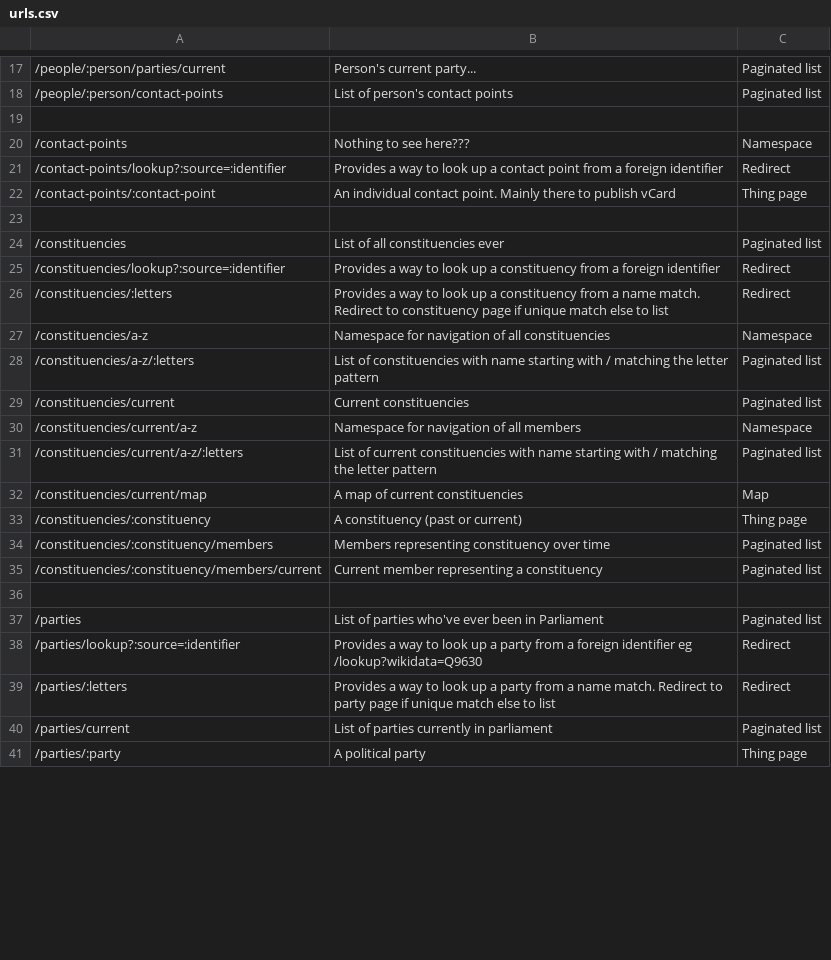
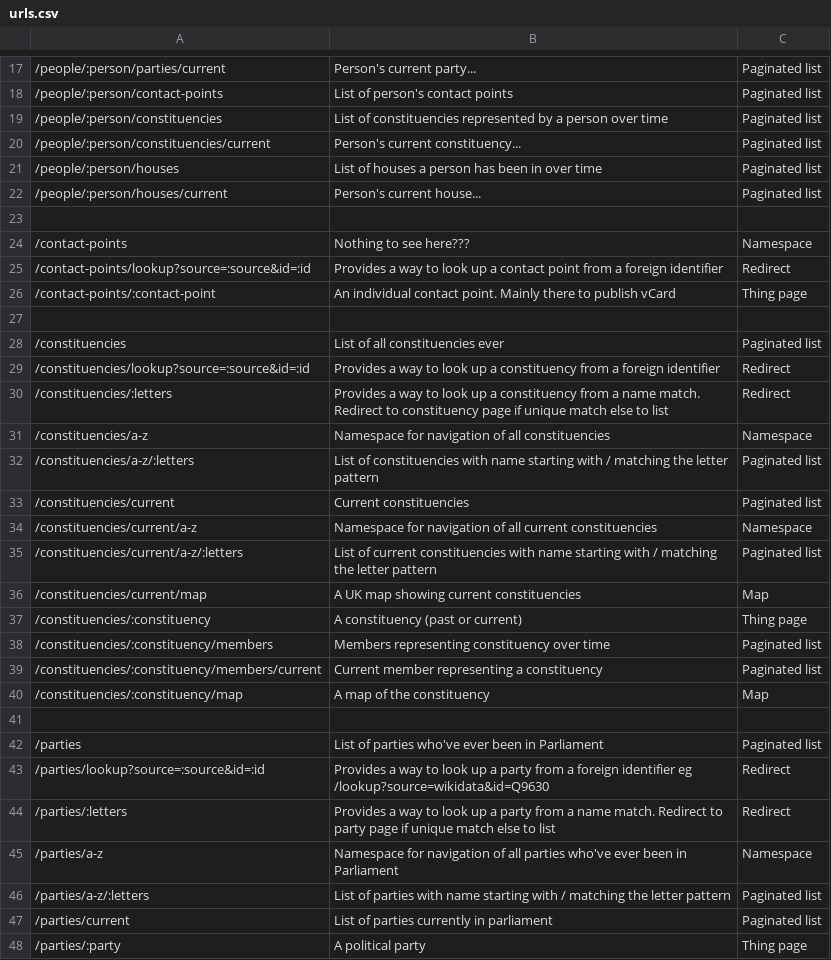
Before and after one commit to ukparliament/ontologies, a CSV file: urls.csv, drawn as a sheet; only a part is shown, gaps mark what is left out; the diff covers the shown part only.

Commit message:
updated urls

```diff
--- a/urls.csv
+++ b/urls.csv
@@ -18,5 +18,9 @@
 /people/:person/contact-points,List of person's contact points,Paginated list
+/people/:person/constituencies,List of constituencies represented by a person over time,Paginated list
+/people/:person/constituencies/current,Person's current constituency...,Paginated list
+/people/:person/houses,List of houses a person has been in over time,Paginated list
+/people/:person/houses/current,Person's current house...,Paginated list
 ,,
 /contact-points,Nothing to see here???,Namespace
-/contact-points/lookup?:source=:identifier,Provides a way to look up a contact point from a foreign identifier,Redirect
+/contact-points/lookup?source=:source&id=:id,Provides a way to look up a contact point from a foreign identifier,Redirect
 /contact-points/:contact-point,An individual contact point. Mainly there to publish vCard,Thing page
@@ -24,3 +28,3 @@
 /constituencies,List of all constituencies ever,Paginated list
-/constituencies/lookup?:source=:identifier,Provides a way to look up a constituency from a foreign identifier,Redirect
+/constituencies/lookup?source=:source&id=:id,Provides a way to look up a constituency from a foreign identifier,Redirect
 /constituencies/:letters,Provides a way to look up a constituency from a name match. Redirect to constituency page if unique match else to list,Redirect
@@ -29,5 +33,5 @@
 /constituencies/current,Current constituencies,Paginated list
-/constituencies/current/a-z,Namespace for navigation of all members,Namespace
+/constituencies/current/a-z,Namespace for navigation of all current constituencies,Namespace
 /constituencies/current/a-z/:letters,List of current constituencies with name starting with / matching the letter pattern,Paginated list
-/constituencies/current/map,A map of current constituencies,Map
+/constituencies/current/map,A UK map showing current constituencies,Map
 /constituencies/:constituency,A constituency (past or current),Thing page
@@ -35,6 +39,9 @@
 /constituencies/:constituency/members/current,Current member representing a constituency,Paginated list
+/constituencies/:constituency/map,A map of the constituency,Map
 ,,
 /parties,List of parties who've ever been in Parliament,Paginated list
-/parties/lookup?:source=:identifier,Provides a way to look up a party from a foreign identifier eg /lookup?wikidata=Q9630,Redirect
+/parties/lookup?source=:source&id=:id,Provides a way to look up a party from a foreign identifier eg /lookup?source=wikidata&id=Q9630,Redirect
 /parties/:letters,Provides a way to look up a party from a name match. Redirect to party page if unique match else to list,Redirect
+/parties/a-z,Namespace for navigation of all parties who've ever been in Parliament,Namespace
+/parties/a-z/:letters,List of parties with name starting with / matching the letter pattern,Paginated list
 /parties/current,List of parties currently in parliament,Paginated list
```
Also changed, not shown: 12 edited cells elsewhere in this file.
